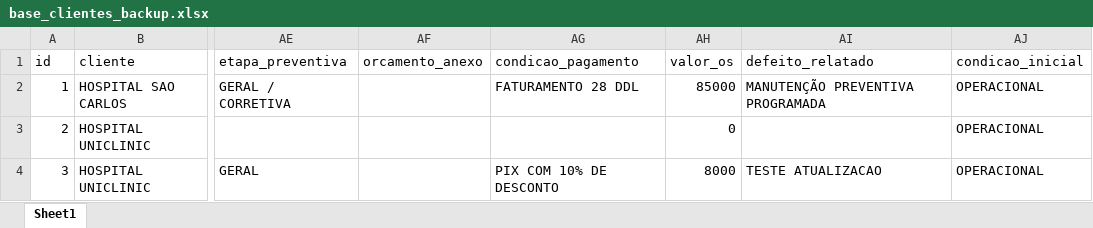
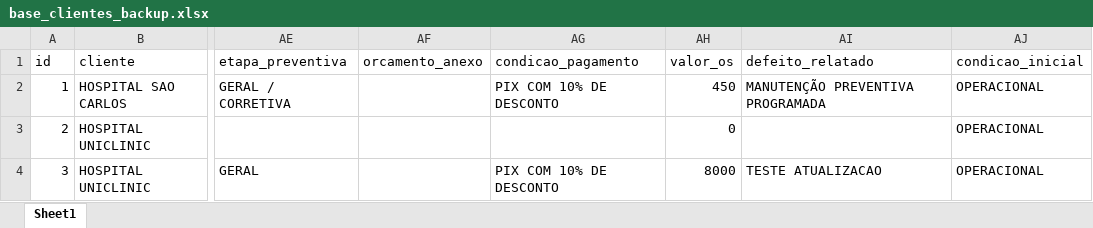
Before and after one commit to nettovitoriano-blip/emed-app, an Excel workbook: base_clientes_backup.xlsx, sheet Sheet1, drawn as a sheet; only a part is shown, gaps mark what is left out; values as stored, in another font and other column widths than the file's, no borders; the diff covers the shown part only; the diff names each change by its address in the sheet, - before the commit and + after, or states it on an @@ line.

```diff
--- a/base_clientes_backup.xlsx (sheet Sheet1)
+++ b/base_clientes_backup.xlsx (sheet Sheet1)
-AG2 (condicao_pagamento): FATURAMENTO 28 DDL
+AG2 (condicao_pagamento): PIX COM 10% DE DESCONTO
-AH2 (valor_os): 85000
+AH2 (valor_os): 450
```
Also changed, not shown: 57 removed rows and 80 edited cells elsewhere in this sheet, base_clientes.xlsx, 5 other files.
